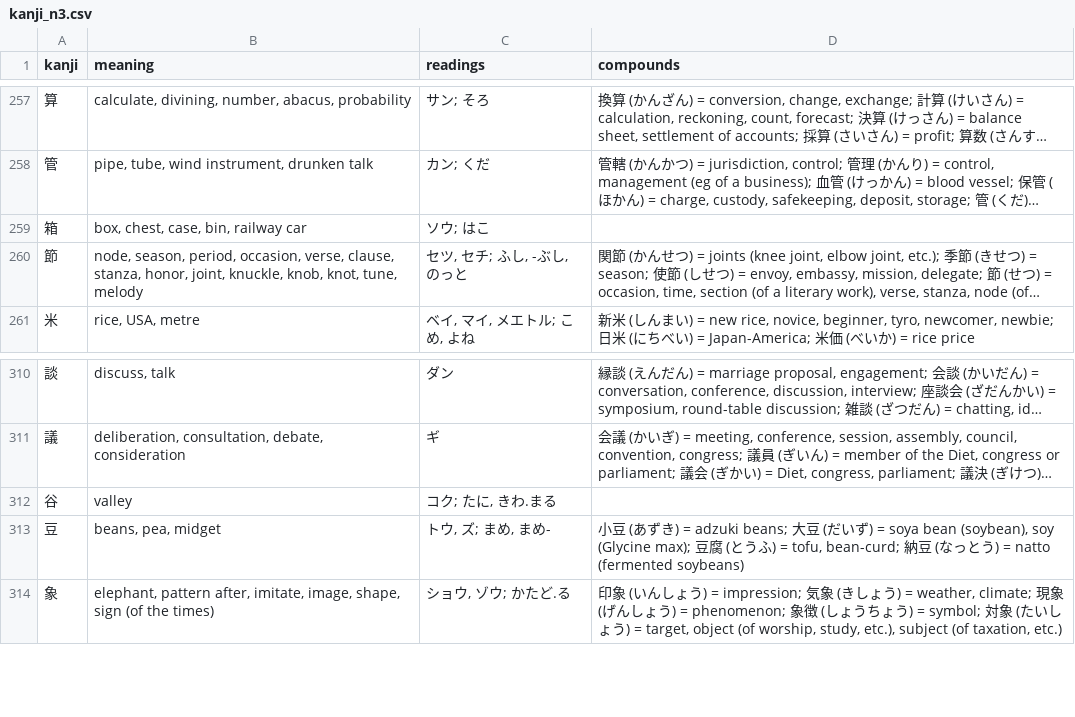
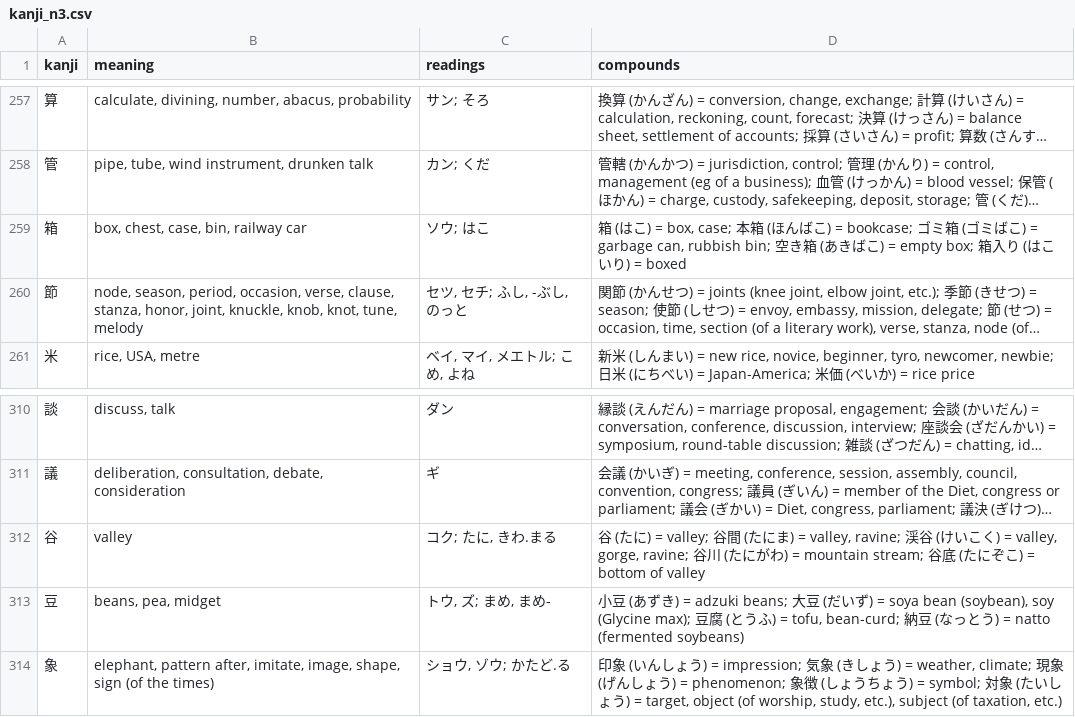
Before and after one commit to bagustris/kanji-slideshow, a CSV file: kanji_n3.csv, drawn as a sheet; only a part is shown, gaps mark what is left out; long unchanged cells end in …; the diff covers the shown part only; the diff names each change by its address in the sheet, - before the commit and + after, or states it on an @@ line.

```diff
--- a/kanji_n3.csv
+++ b/kanji_n3.csv
-D259 (compounds): (empty)
+D259 (compounds): 箱 (はこ) = box, case; 本箱 (ほんばこ) = bookcase; ゴミ箱 (ゴミばこ) = garbage can, rubbish bin; 空き箱 (あきばこ) = empty box; 箱入り (はこいり) = boxed
-D312 (compounds): (empty)
+D312 (compounds): 谷 (たに) = valley; 谷間 (たにま) = valley, ravine; 渓谷 (けいこく) = valley, gorge, ravine; 谷川 (たにがわ) = mountain stream; 谷底 (たにぞこ) = bottom of valley
```
Also changed, not shown: 7 edited cells elsewhere in this file, kanji_n4.csv, 10 other files.
